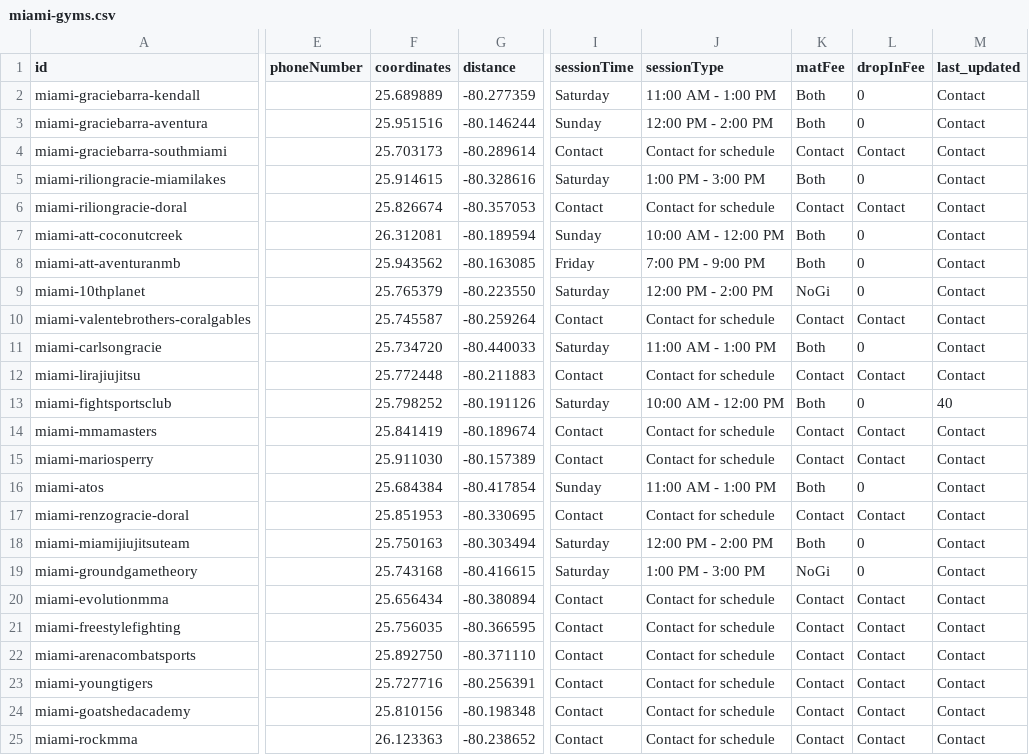
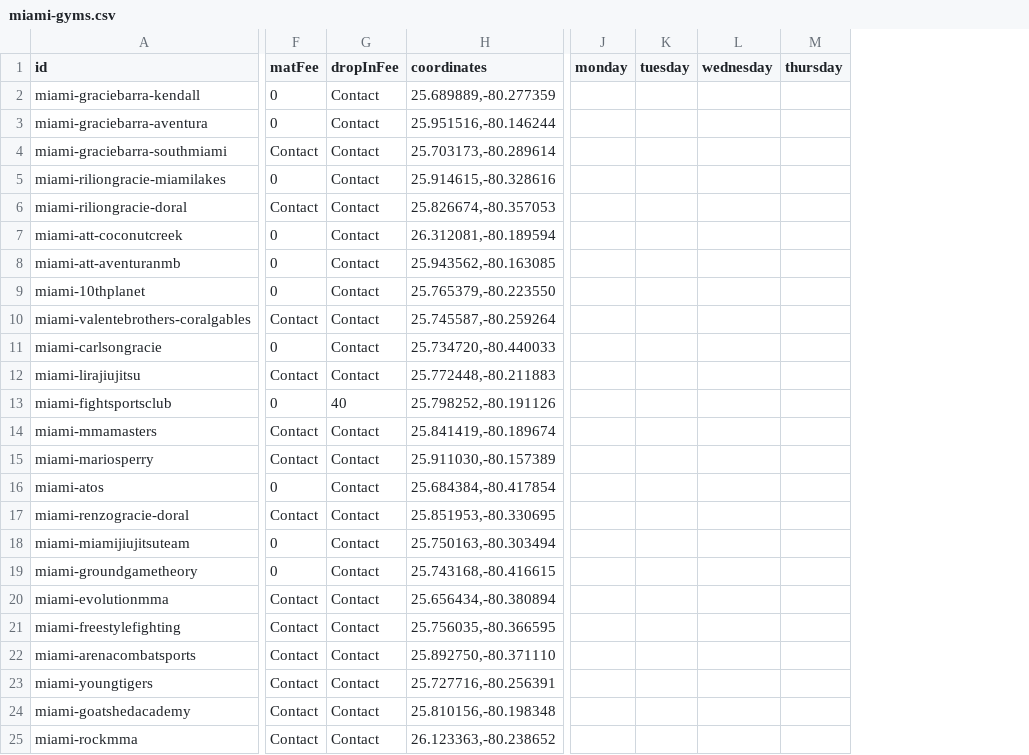
Before and after one commit to victorbabiuc/Find-Jiu-Jitsu, a CSV file: data/miami-gyms.csv, drawn as a sheet; only a part is shown, gaps mark what is left out; removed rows and columns are numbered as before the commit, all else as after; the diff covers the shown part only; the diff names each change by its address in the sheet, - before the commit and + after, or states it on an @@ line.

Commit message:
Convert Miami to new CSV format - one row per gym with day columns

```diff
--- a/data/miami-gyms.csv
+++ b/data/miami-gyms.csv
-column E (phoneNumber), empty
-column F (coordinates), rows 2-25: 25.689889 | 25.951516 | 25.703173 | 25.914615 | 25.826674 | 26.312081 | 25.943562 | 25.765379 | 25.745587 | 25.734720 | 25.772448 | 25.798252 | 25.841419 | 25.911030 | 25.684384 | 25.851953 | 25.750163 | 25.743168 | 25.656434 | 25.756035 | 25.892750 | 25.727716 | 25.810156 | 26.123363
-column G (distance), rows 2-25: -80.277359 | -80.146244 | -80.289614 | -80.328616 | -80.357053 | -80.189594 | -80.163085 | -80.223550 | -80.259264 | -80.440033 | -80.211883 | -80.191126 | -80.189674 | -80.157389 | -80.417854 | -80.330695 | -80.303494 | -80.416615 | -80.380894 | -80.366595 | -80.371110 | -80.256391 | -80.198348 | -80.238652
-column I (sessionTime), rows 2-25: Saturday | Sunday | Contact | Saturday | Contact | Sunday | Friday | Saturday | Contact | Saturday | Contact | Saturday | Contact | Contact | Sunday | Contact | Saturday | Saturday | Contact | Contact | Contact | Contact | Contact | Contact
-column J (sessionType), rows 2-25: 11:00 AM - 1:00 PM | 12:00 PM - 2:00 PM | Contact for schedule | 1:00 PM - 3:00 PM | Contact for schedule | 10:00 AM - 12:00 PM | 7:00 PM - 9:00 PM | 12:00 PM - 2:00 PM | Contact for schedule | 11:00 AM - 1:00 PM | Contact for schedule | 10:00 AM - 12:00 PM | Contact for schedule | Contact for schedule | 11:00 AM - 1:00 PM | Contact for schedule | 12:00 PM - 2:00 PM | 1:00 PM - 3:00 PM | Contact for schedule | Contact for schedule | Contact for schedule | Contact for schedule | Contact for schedule | Contact for schedule
-column M (last_updated), rows 2-25: Contact | Contact | Contact | Contact | Contact | Contact | Contact | Contact | Contact | Contact | Contact | 40 | Contact | Contact | Contact | Contact | Contact | Contact | Contact | Contact | Contact | Contact | Contact | Contact
+column H (coordinates), rows 2-25: 25.689889,-80.277359 | 25.951516,-80.146244 | 25.703173,-80.289614 | 25.914615,-80.328616 | 25.826674,-80.357053 | 26.312081,-80.189594 | 25.943562,-80.163085 | 25.765379,-80.223550 | 25.745587,-80.259264 | 25.734720,-80.440033 | 25.772448,-80.211883 | 25.798252,-80.191126 | 25.841419,-80.189674 | 25.911030,-80.157389 | 25.684384,-80.417854 | 25.851953,-80.330695 | 25.750163,-80.303494 | 25.743168,-80.416615 | 25.656434,-80.380894 | 25.756035,-80.366595 | 25.892750,-80.371110 | 25.727716,-80.256391 | 25.810156,-80.198348 | 26.123363,-80.238652
+column J (monday), empty
+column K (tuesday), empty
+column L (wednesday), empty
+column M (thursday), empty
-F2:F3 (matFee): Both
+F2:F3 (matFee): 0
-G2:G3 (dropInFee): 0
+G2:G3 (dropInFee): Contact
-F5 (matFee): Both
+F5 (matFee): 0
-G5 (dropInFee): 0
+G5 (dropInFee): Contact
-F7:F8 (matFee): Both
+F7:F8 (matFee): 0
-G7:G9 (dropInFee): 0
+G7:G9 (dropInFee): Contact
-F9 (matFee): NoGi
+F9 (matFee): 0
-F11 (matFee): Both
+F11 (matFee): 0
-G11 (dropInFee): 0
+G11 (dropInFee): Contact
-F13 (matFee): Both
+F13 (matFee): 0
-G13 (dropInFee): 0
+G13 (dropInFee): 40
-F16 (matFee): Both
+F16 (matFee): 0
-G16 (dropInFee): 0
+G16 (dropInFee): Contact
-F18 (matFee): Both
+F18 (matFee): 0
-G18:G19 (dropInFee): 0
+G18:G19 (dropInFee): Contact
-F19 (matFee): NoGi
+F19 (matFee): 0
```
Also changed, not shown: 3 added columns and 24 edited cells elsewhere in this file, 3 other files.
